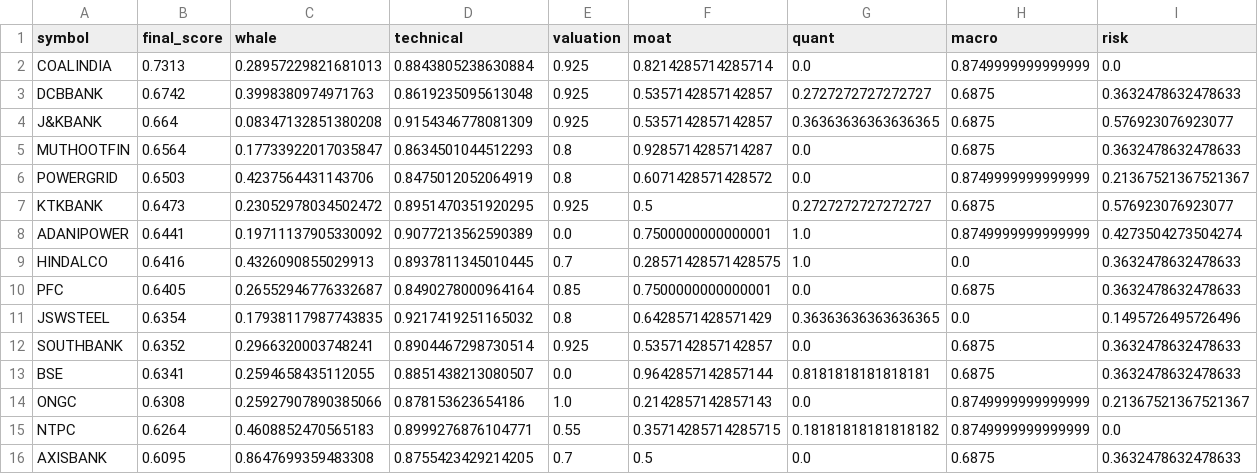
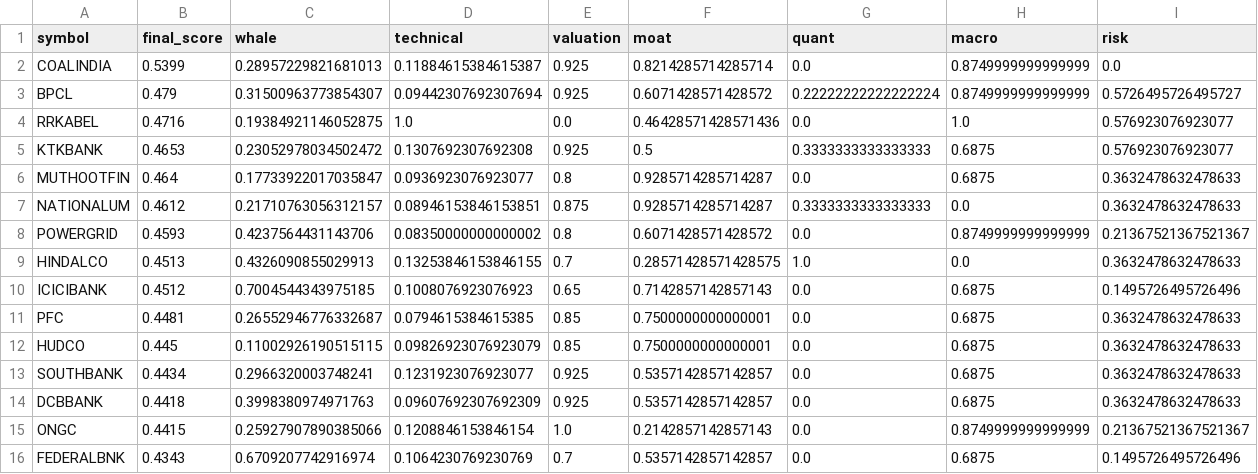
Before and after one commit to samir285-lang/whalewatch-alpha, a CSV file: output/all_nse_top15.csv, drawn as a sheet.

```diff
--- a/output/all_nse_top15.csv
+++ b/output/all_nse_top15.csv
@@ -1,16 +1,16 @@
 symbol,final_score,whale,technical,valuation,moat,quant,macro,risk
-COALINDIA,0.7313,0.28957229821681013,0.8843805238630884,0.925,0.8214285714285714,0.0,0.8749999999999999,0.0
-DCBBANK,0.6742,0.3998380974971763,0.8619235095613048,0.925,0.5357142857142857,0.2727272727272727,0.6875,0.3632478632478633
-J&KBANK,0.664,0.08347132851380208,0.9154346778081309,0.925,0.5357142857142857,0.36363636363636365,0.6875,0.576923076923077
-MUTHOOTFIN,0.6564,0.17733922017035847,0.8634501044512293,0.8,0.9285714285714287,0.0,0.6875,0.3632478632478633
-POWERGRID,0.6503,0.4237564431143706,0.8475012052064919,0.8,0.6071428571428572,0.0,0.8749999999999999,0.21367521367521367
-KTKBANK,0.6473,0.23052978034502472,0.8951470351920295,0.925,0.5,0.2727272727272727,0.6875,0.576923076923077
-ADANIPOWER,0.6441,0.19711137905330092,0.9077213562590389,0.0,0.7500000000000001,1.0,0.8749999999999999,0.4273504273504274
-HINDALCO,0.6416,0.4326090855029913,0.8937811345010445,0.7,0.28571428571428575,1.0,0.0,0.3632478632478633
-PFC,0.6405,0.26552946776332687,0.8490278000964164,0.85,0.7500000000000001,0.0,0.6875,0.3632478632478633
-JSWSTEEL,0.6354,0.17938117987743835,0.9217419251165032,0.8,0.6428571428571429,0.36363636363636365,0.0,0.1495726495726496
-SOUTHBANK,0.6352,0.2966320003748241,0.8904467298730514,0.925,0.5357142857142857,0.0,0.6875,0.3632478632478633
-BSE,0.6341,0.2594658435112055,0.8851438213080507,0.0,0.9642857142857144,0.8181818181818181,0.6875,0.3632478632478633
-ONGC,0.6308,0.25927907890385066,0.878153623654186,1.0,0.2142857142857143,0.0,0.8749999999999999,0.21367521367521367
-NTPC,0.6264,0.4608852470565183,0.8999276876104771,0.55,0.35714285714285715,0.18181818181818182,0.8749999999999999,0.0
-AXISBANK,0.6095,0.8647699359483308,0.8755423429214205,0.7,0.5,0.0,0.6875,0.3632478632478633
+COALINDIA,0.5399,0.28957229821681013,0.11884615384615387,0.925,0.8214285714285714,0.0,0.8749999999999999,0.0
+BPCL,0.479,0.31500963773854307,0.09442307692307694,0.925,0.6071428571428572,0.22222222222222224,0.8749999999999999,0.5726495726495727
+RRKABEL,0.4716,0.19384921146052875,1.0,0.0,0.46428571428571436,0.0,1.0,0.576923076923077
+KTKBANK,0.4653,0.23052978034502472,0.1307692307692308,0.925,0.5,0.3333333333333333,0.6875,0.576923076923077
+MUTHOOTFIN,0.464,0.17733922017035847,0.0936923076923077,0.8,0.9285714285714287,0.0,0.6875,0.3632478632478633
+NATIONALUM,0.4612,0.21710763056312157,0.08946153846153851,0.875,0.9285714285714287,0.3333333333333333,0.0,0.3632478632478633
+POWERGRID,0.4593,0.4237564431143706,0.08350000000000002,0.8,0.6071428571428572,0.0,0.8749999999999999,0.21367521367521367
+HINDALCO,0.4513,0.4326090855029913,0.13253846153846155,0.7,0.28571428571428575,1.0,0.0,0.3632478632478633
+ICICIBANK,0.4512,0.7004544343975185,0.1008076923076923,0.65,0.7142857142857143,0.0,0.6875,0.1495726495726496
+PFC,0.4481,0.26552946776332687,0.0794615384615385,0.85,0.7500000000000001,0.0,0.6875,0.3632478632478633
+HUDCO,0.445,0.11002926190515115,0.09826923076923079,0.85,0.7500000000000001,0.0,0.6875,0.3632478632478633
+SOUTHBANK,0.4434,0.2966320003748241,0.1231923076923077,0.925,0.5357142857142857,0.0,0.6875,0.3632478632478633
+DCBBANK,0.4418,0.3998380974971763,0.09607692307692309,0.925,0.5357142857142857,0.0,0.6875,0.3632478632478633
+ONGC,0.4415,0.25927907890385066,0.1208846153846154,1.0,0.2142857142857143,0.0,0.8749999999999999,0.21367521367521367
+FEDERALBNK,0.4343,0.6709207742916974,0.1064230769230769,0.7,0.5357142857142857,0.0,0.6875,0.1495726495726496
```
Also changed, not shown: output/fando_stocks_top15.csv, output/nifty_100_top15.csv, 2 other files.
